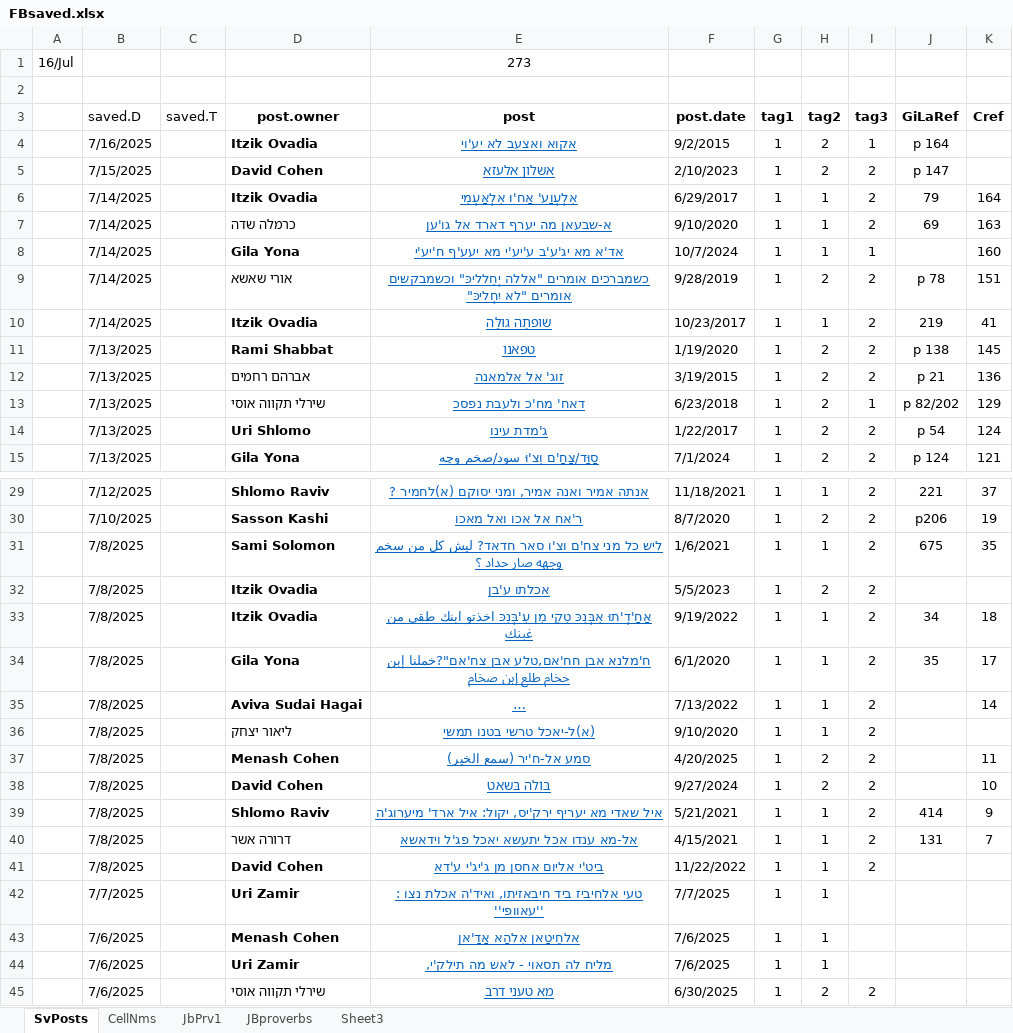
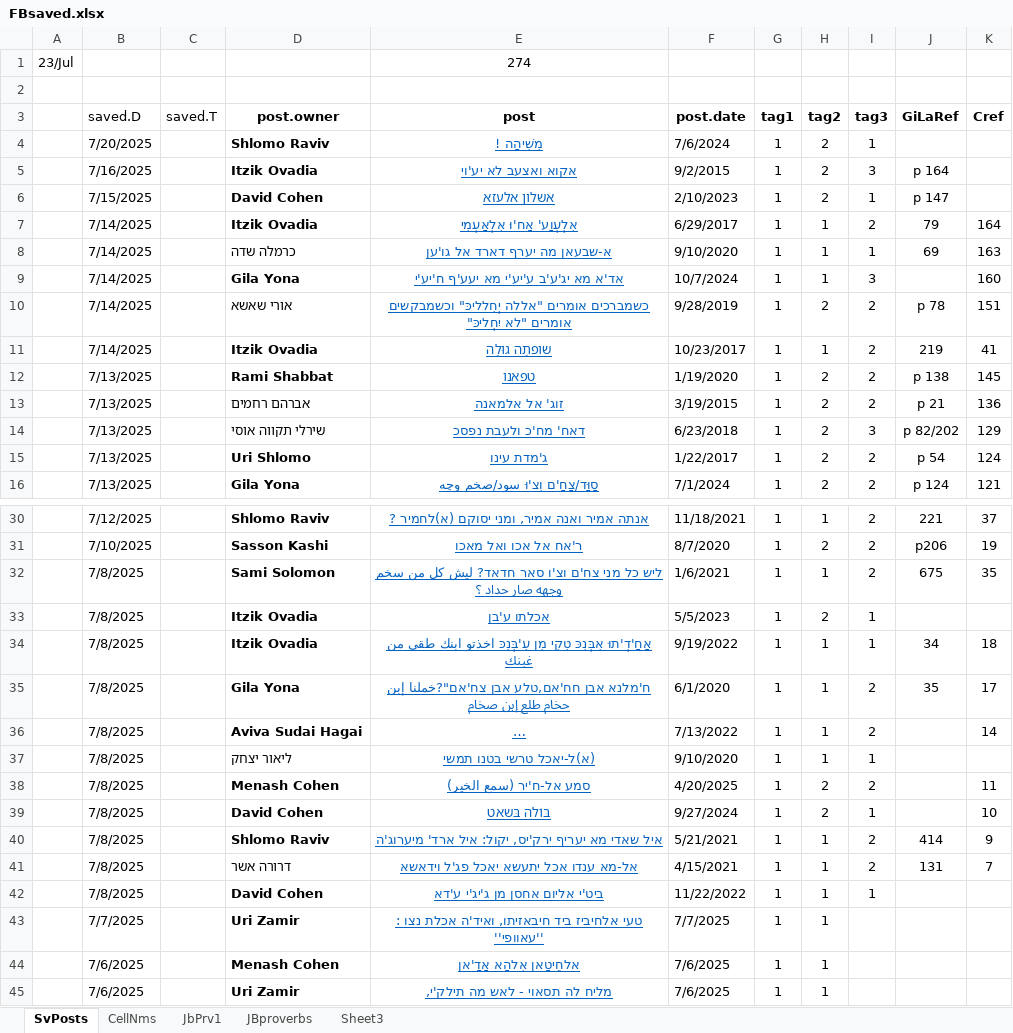
Before and after one commit to PcompLab/JBstore, an Excel workbook: FBsaved.xlsx, sheet SvPosts, drawn as a sheet; only a part is shown, gaps mark what is left out; the shorter side is filled out with more unchanged rows; long unchanged cells end in …; values as stored, in another font and other column widths than the file's, no borders; removed rows and columns are numbered as before the commit, all else as after; the diff covers the shown part only; the diff names each change by its address in the sheet, - before the commit and + after, or states it on an @@ line.

Commit message:
Add files via upload

```diff
--- a/FBsaved.xlsx (sheet SvPosts)
+++ b/FBsaved.xlsx (sheet SvPosts)
-row 1: 16/Jul |  |  |  | 273
+row 1: 23/Jul |  |  |  | 274
+row 4:  | 7/20/2025 |  | Shlomo Raviv | מִשִׁיהָה ! | 7/6/2024 | 1 | 2 | 1
-I5 (tag3): 1
+I5 (tag3): 3
-I6 (tag3): 2
+I6 (tag3): 1
-I8 (tag3): 2
+I8 (tag3): 1
-I9 (tag3): 1
+I9 (tag3): 3
-I14 (tag3): 1
+I14 (tag3): 3
-I33:I34 (tag3): 2
+I33:I34 (tag3): 1
-I37 (tag3): 2
+I37 (tag3): 1
-I39 (tag3): 2
+I39 (tag3): 1
-I42 (tag3): 2
+I42 (tag3): 1
```
Also changed, not shown: 17 edited cells elsewhere in this sheet.
